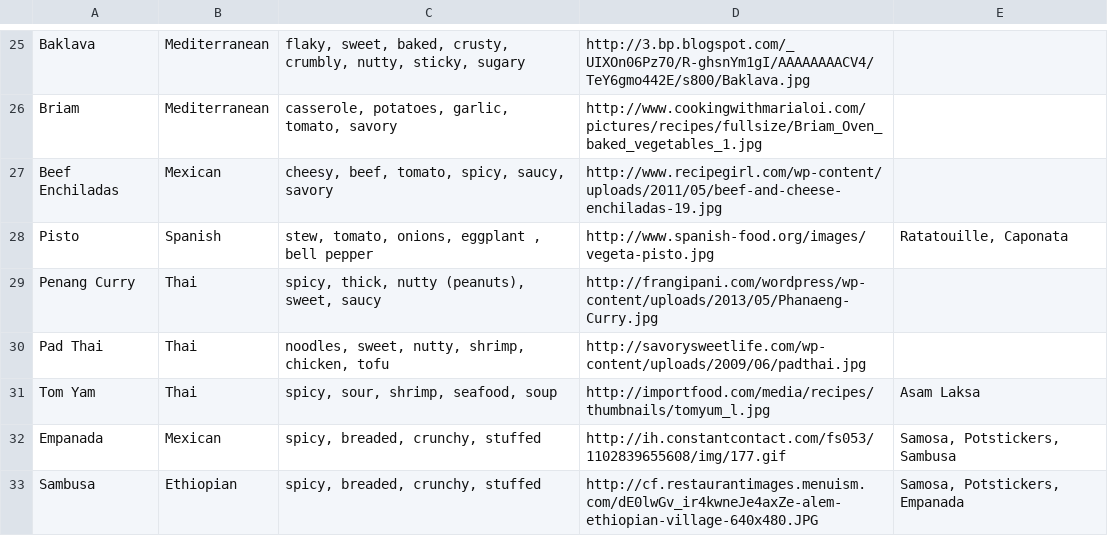
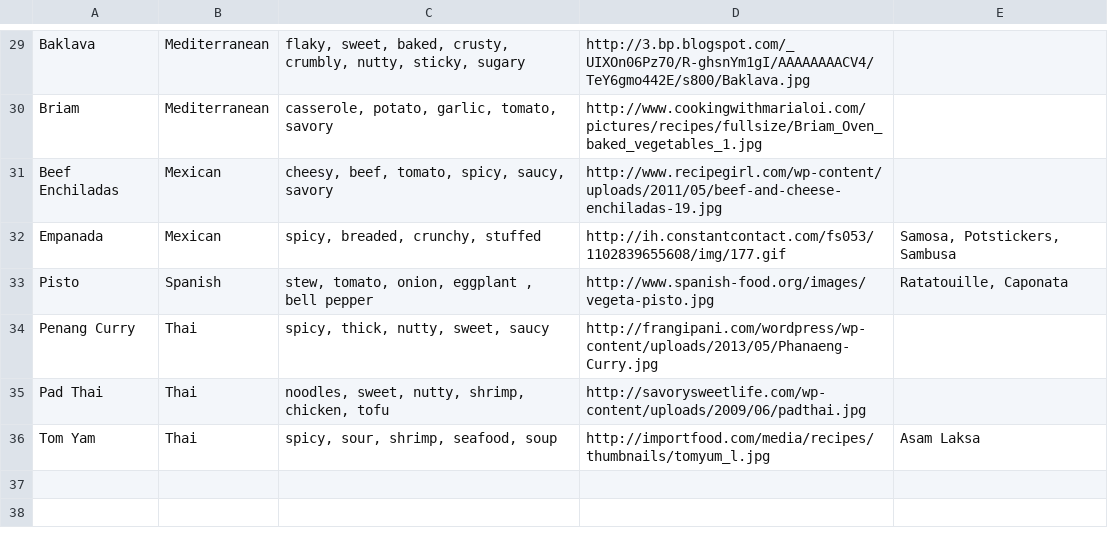
Before and after one commit to sjdemartini/familiar-foods, a TSV file: assets/foods.tsv, drawn as a sheet; only a part is shown, gaps mark what is left out; removed rows and columns are numbered as before the commit, all else as after; the diff covers the shown part only; the diff names each change by its address in the sheet, - before the commit and + after, or states it on an @@ line.

```diff
--- a/assets/foods.tsv
+++ b/assets/foods.tsv
-C30: casserole, potatoes, garlic, tomato, savory
+C30: casserole, potato, garlic, tomato, savory
-C33: stew, tomato, onions, eggplant , bell pepper
+C33: stew, tomato, onion, eggplant , bell pepper
-C34: spicy, thick, nutty (peanuts), sweet, saucy
+C34: spicy, thick, nutty, sweet, saucy
-row 33: Sambusa | Ethiopian | spicy, breaded, crunchy, stuffed | http://cf.restaurantimages.menuism.com/dE0lwGv_ir4kwneJe4axZe-alem-ethiopian-village-640x480.JPG | Samosa, Potstickers, Empanada
```
Also changed, not shown: 4 added rows and 11 edited cells elsewhere in this file.
